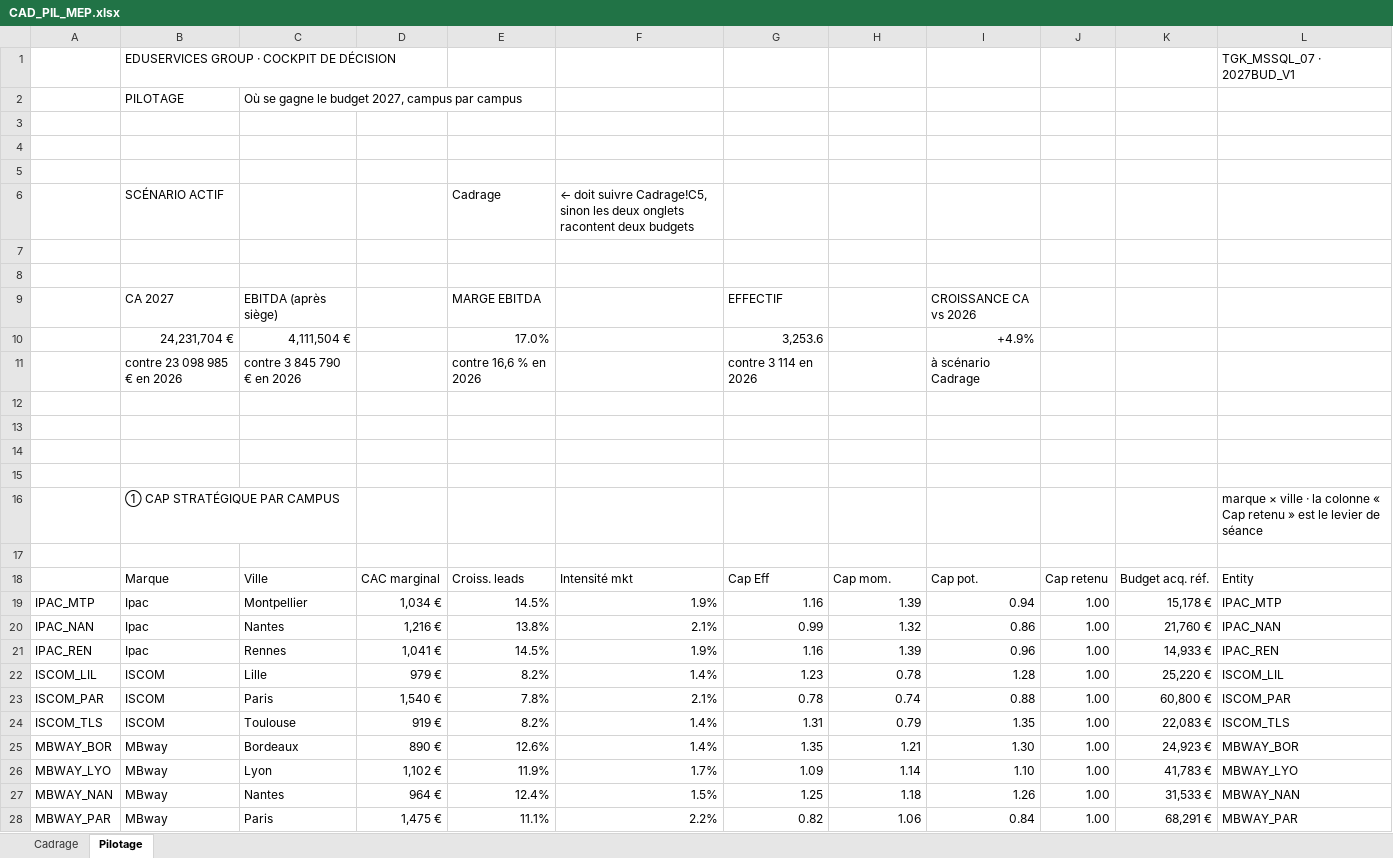
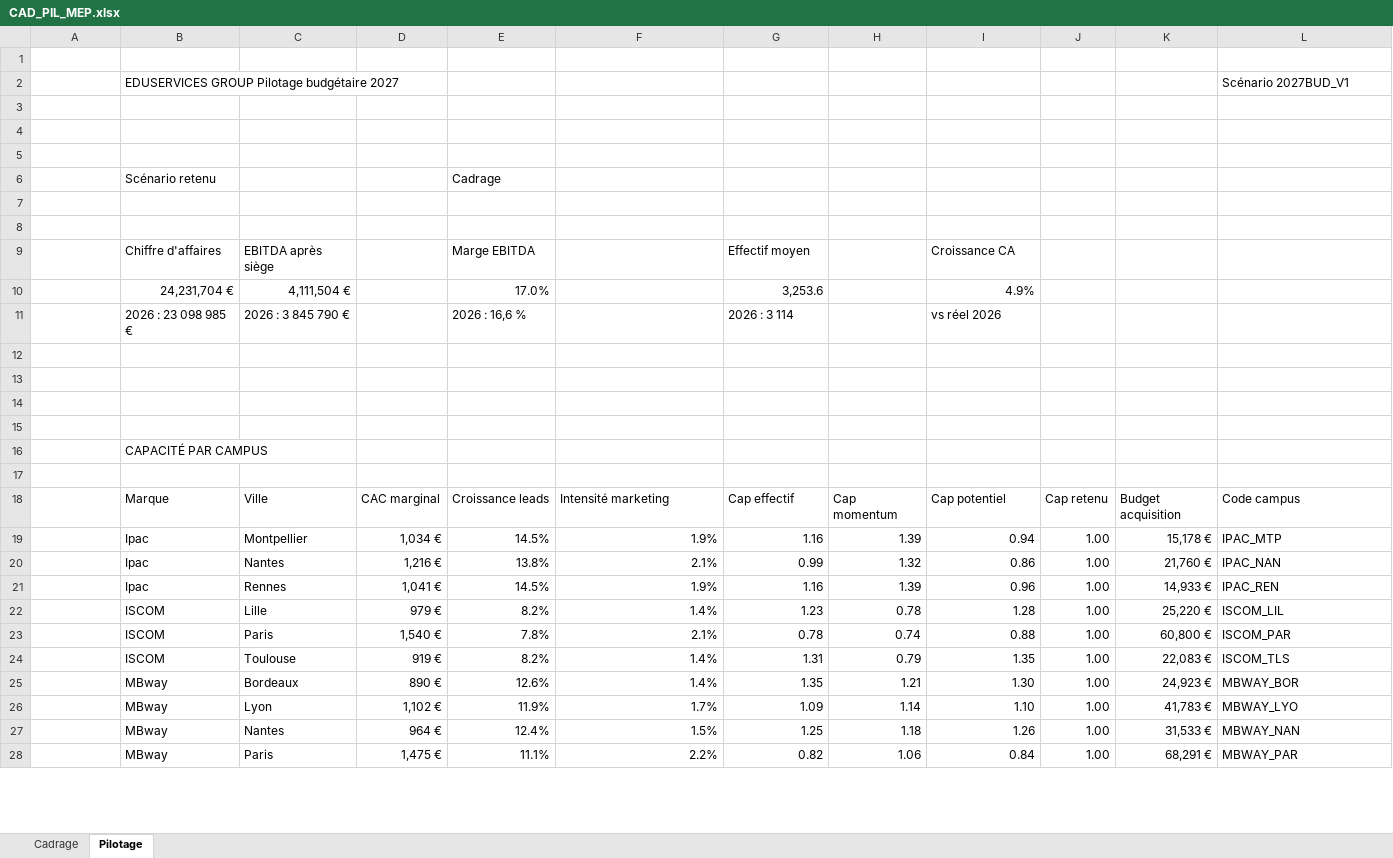
Before and after one commit to elmeziatims-art/demo5, an Excel workbook: eduservices/CAD_PIL_MEP.xlsx, sheet Pilotage, drawn as a sheet; only a part is shown; values as stored, in another font and other column widths than the file's, no cell formats; conditional formats not drawn; removed rows and columns are numbered as before the commit, all else as after; the diff covers the shown part only; the diff names each change by its address in the sheet, - before the commit and + after, or states it on an @@ line.

```diff
--- a/eduservices/CAD_PIL_MEP.xlsx (sheet Pilotage)
+++ b/eduservices/CAD_PIL_MEP.xlsx (sheet Pilotage)
-row 1:  | EDUSERVICES GROUP · COCKPIT DE DÉCISION |  |  |  |  |  |  |  |  |  | TGK_MSSQL_07 · 2027BUD_V1
+row 1: (empty)
-row 2:  | PILOTAGE | Où se gagne le budget 2027, campus par campus
+row 2:  | EDUSERVICES GROUP Pilotage budgétaire 2027 |  |  |  |  |  |  |  |  |  | Scénario 2027BUD_V1
-row 6:  | SCÉNARIO ACTIF |  |  | Cadrage | ← doit suivre Cadrage!C5, sinon les deux onglets racontent deux budgets
+row 6:  | Scénario retenu |  |  | Cadrage
-row 9:  | CA 2027 | EBITDA (après siège) |  | MARGE EBITDA |  | EFFECTIF |  | CROISSANCE CA vs 2026
+row 9:  | Chiffre d'affaires | EBITDA après siège |  | Marge EBITDA |  | Effectif moyen |  | Croissance CA
-I10: +4.9%
+I10: 4.9%
-row 11:  | contre 23 098 985 € en 2026 | contre 3 845 790 € en 2026 |  | contre 16,6 % en 2026 |  | contre 3 114 en 2026 |  | à scénario Cadrage
+row 11:  | 2026 : 23 098 985 € | 2026 : 3 845 790 € |  | 2026 : 16,6 % |  | 2026 : 3 114 |  | vs réel 2026
-row 16:  | ① CAP STRATÉGIQUE PAR CAMPUS |  |  |  |  |  |  |  |  |  | marque × ville · la colonne « Cap retenu » est le levier de séance
+row 16:  | CAPACITÉ PAR CAMPUS
-E18: Croiss. leads
+E18: Croissance leads
-F18: Intensité mkt
+F18: Intensité marketing
-G18: Cap Eff
+G18: Cap effectif
-H18: Cap mom.
+H18: Cap momentum
-I18: Cap pot.
+I18: Cap potentiel
-K18: Budget acq. réf.
+K18: Budget acquisition
-L18: Entity
+L18: Code campus
-A19: IPAC_MTP
+A19: (empty)
-A20: IPAC_NAN
+A20: (empty)
-A21: IPAC_REN
+A21: (empty)
-A22: ISCOM_LIL
+A22: (empty)
-A23: ISCOM_PAR
+A23: (empty)
-A24: ISCOM_TLS
+A24: (empty)
-A25: MBWAY_BOR
+A25: (empty)
-A26: MBWAY_LYO
+A26: (empty)
-A27: MBWAY_NAN
+A27: (empty)
-A28: MBWAY_PAR
+A28: (empty)
```
Also changed, not shown: 1 added row, 1 removed row and 30 edited cells elsewhere in this sheet, sheet Cadrage, cell formats, 1 other file.
